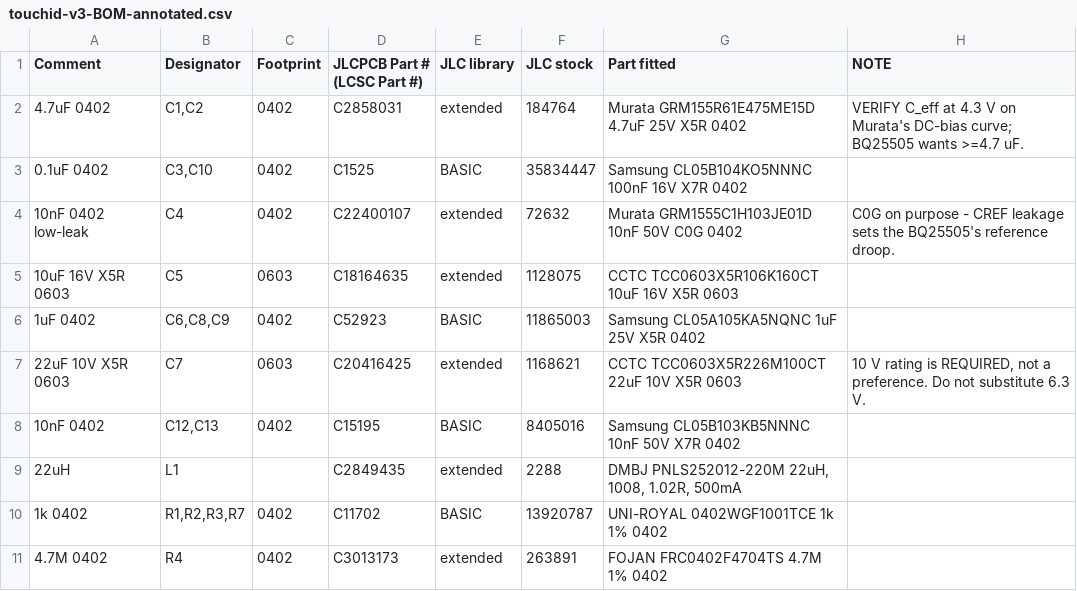
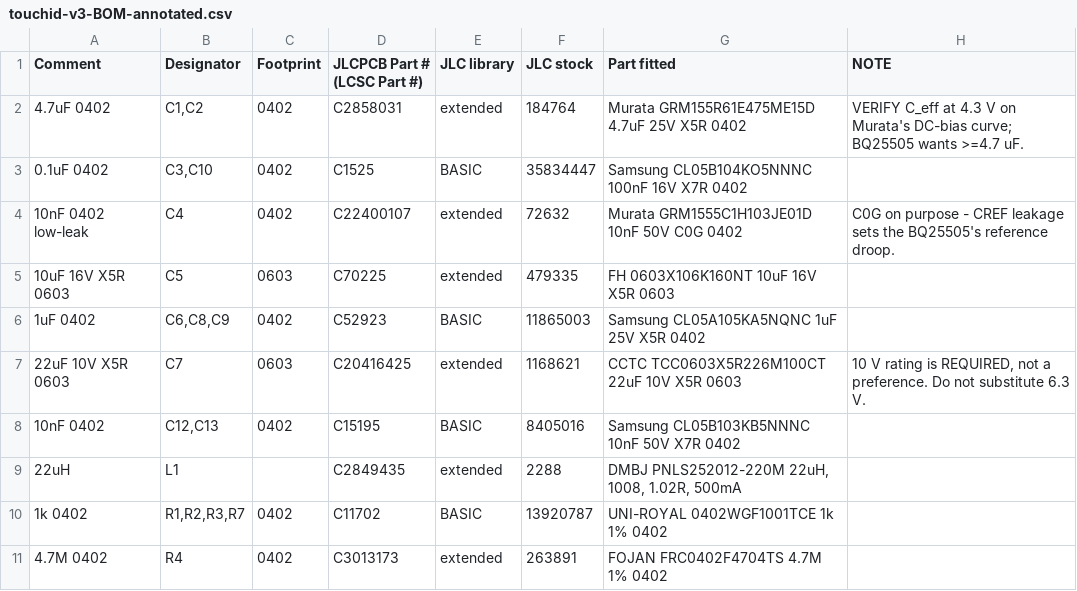
Before and after one commit to Drivera0/touch-id-public, a CSV file: cad/exports/touchid-v3-BOM-annotated.csv, drawn as a sheet; only a part is shown.

Commit message:
C5: swap to C70225 -- JLC's matcher now auto-selects it
The '10uF 0603' comment and the extra BOM columns were both innocent. Proved it
by uploading the clean 4-column file with a fully-specified comment: C5 still
came back 'No Part Selected'. It was never the file.

Diffed C18164635 (fails) against C20416425 (C7, same CCTC 0603 family, always
matches) field by field through JLC's own API. Everything material is
equivalent -- both extended, both >1M stock, both 0603. One categorical
difference: idleFlag, null on the failing part and true on the working one.

C5 is now C70225 (FH 0603X106K160NT), same 10uF 16V X5R +-10% 0603, 479k in
stock, idleFlag true. Uploaded and JLC reports 19/19 confirmed with C5
auto-matched -- no manual search, first try. Costs $0.88 more on the quote
($115.38 -> $116.26), which is a fair price for deleting a manual step from
every future upload.

I cannot claim idleFlag is the cause; it is the only field that tracked the
behaviour, and the swap is verified to work. Recorded as observation, not
mechanism.

Also in this pass: gerbers and drill re-plotted CORNER-BASED via
(aux_axis_origin -9.65 9.65) + 'use drill/place file origin', CPL back to
X = x + 9.65 / Y = 9.65 - y. JLC's placement viewer raised no offset warning
this time, which is the outcome that matters. All five checkers clean.

```diff
--- a/cad/exports/touchid-v3-BOM-annotated.csv
+++ b/cad/exports/touchid-v3-BOM-annotated.csv
@@ -4,3 +4,3 @@ Comment,Designator,Footprint,JLCPCB Part # (LCSC Part #),JLC library,JLC stock,P
 10nF 0402 low-leak,C4,0402,C22400107,extended,72632,Murata GRM1555C1H103JE01D 10nF 50V C0G 0402,C0G on purpose - CREF leakage sets the BQ25505's reference droop.
-10uF 16V X5R 0603,C5,0603,C18164635,extended,1128075,CCTC TCC0603X5R106K160CT 10uF 16V X5R 0603,
+10uF 16V X5R 0603,C5,0603,C70225,extended,479335,FH 0603X106K160NT 10uF 16V X5R 0603,
 1uF 0402,"C6,C8,C9",0402,C52923,BASIC,11865003,Samsung CL05A105KA5NQNC 1uF 25V X5R 0402,
```
Also changed, not shown: cad/exports/touchid-v3-BOM.csv, cad/v3-handoff/assembly/touchid-v3-BOM-annotated.csv, 5 other files.
